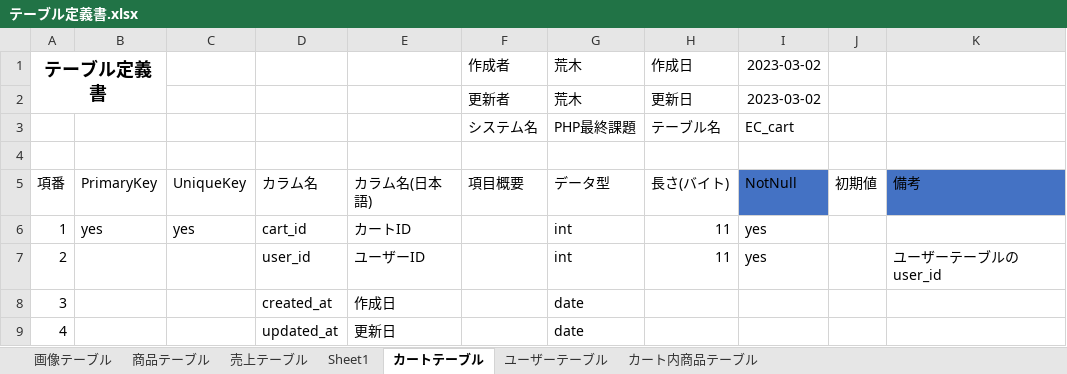
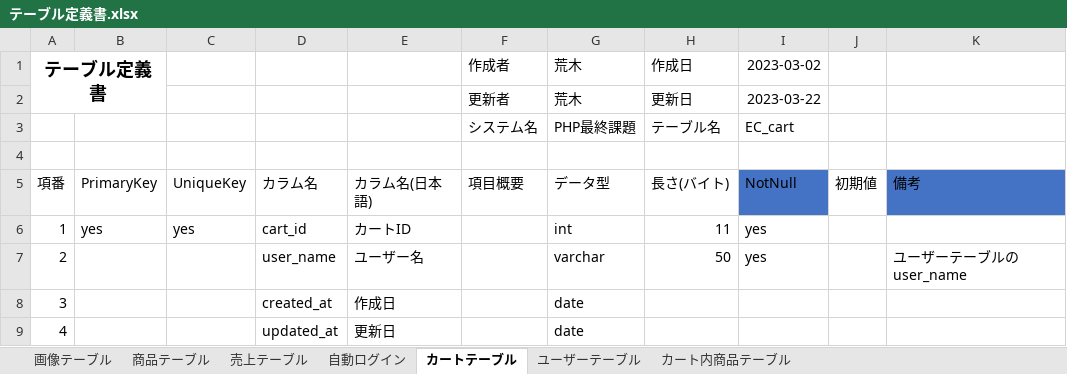
Before and after one commit to koruri29/dc_work_PHP, an Excel workbook: documents/テーブル定義書.xlsx, sheet カートテーブル, drawn as a sheet; values as stored, in another font and other column widths than the file's, no borders; table styles not drawn; the diff names each change by its address in the sheet, - before the commit and + after, or states it on an @@ line.

```diff
--- a/documents/テーブル定義書.xlsx (sheet カートテーブル)
+++ b/documents/テーブル定義書.xlsx (sheet カートテーブル)
-sheet tab: Sheet1
+sheet tab: 自動ログイン
-I2: 2023-03-02
+I2: 2023-03-22
-D7: user_id
+D7: user_name
-E7: ユーザーID
+E7: ユーザー名
-G7: int
+G7: varchar
-H7: 11
+H7: 50
-K7: ユーザーテーブルのuser_id
+K7: ユーザーテーブルのuser_name
```
Also changed, not shown: sheet ユーザーテーブル, sheet 自動ログイン, 2 other files.
